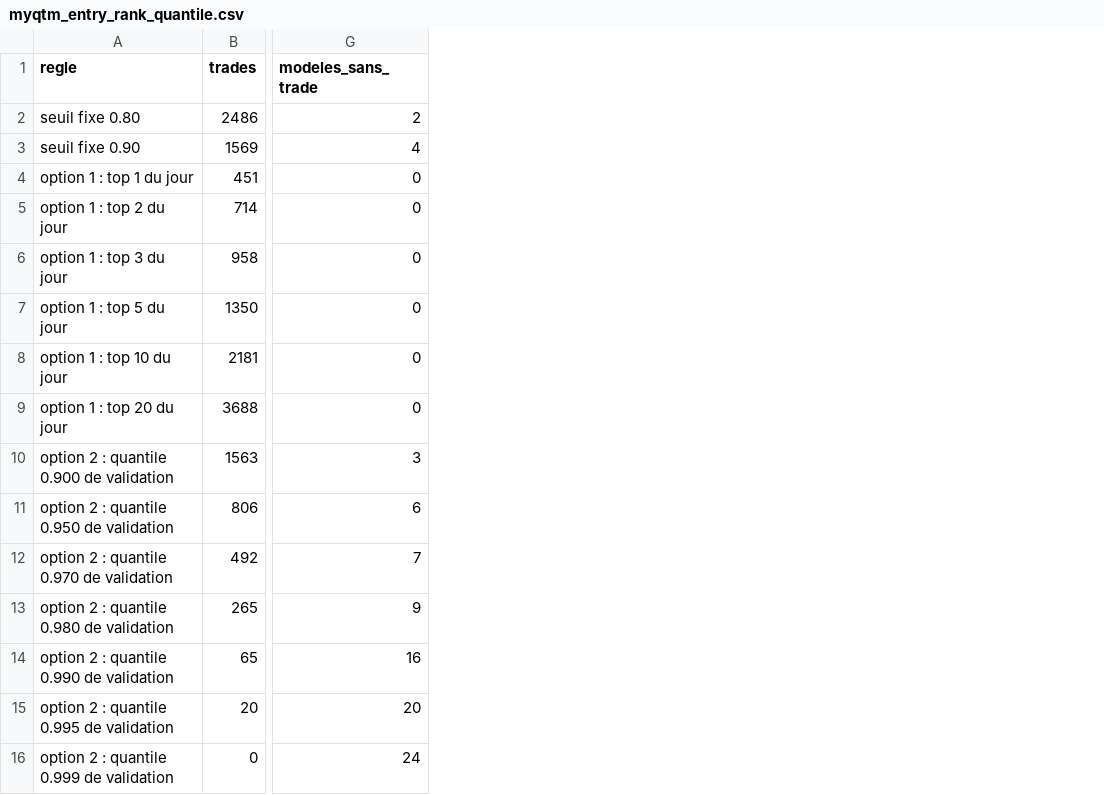
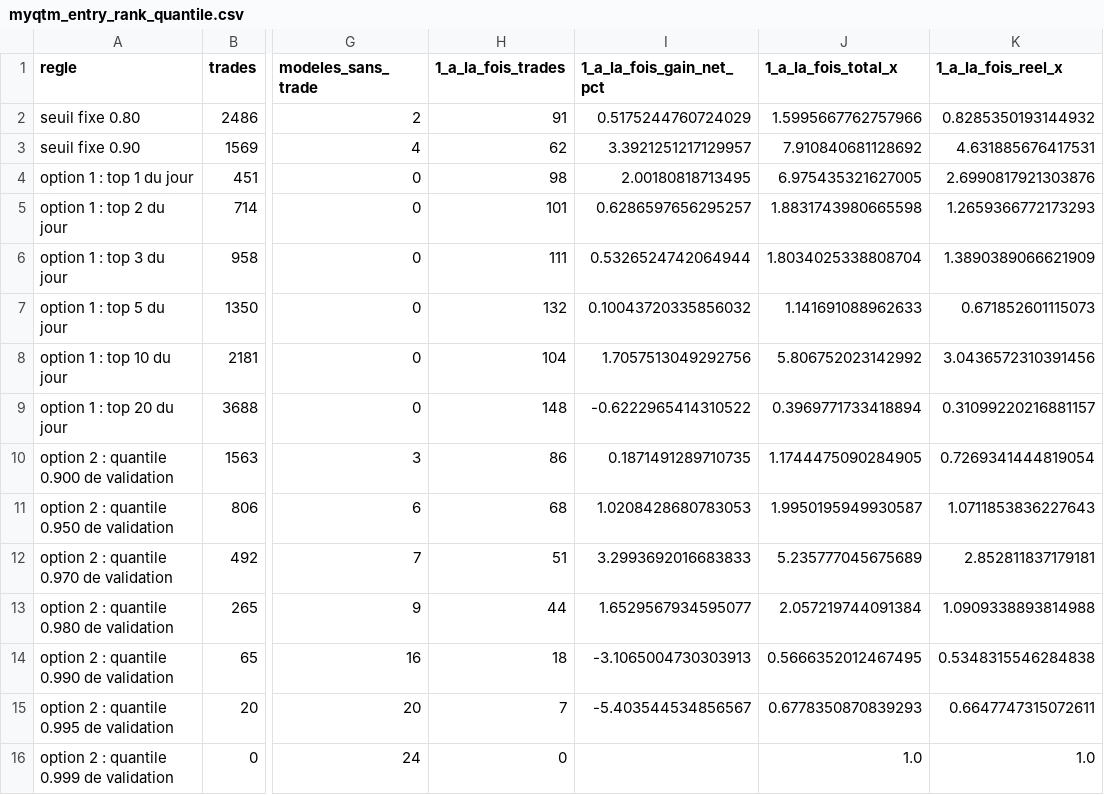
Before and after one commit to gdescamps/MyQTMv2, a CSV file: myfiles/myqtm_entry_rank_quantile.csv, drawn as a sheet; only a part is shown, gaps mark what is left out; the diff names each change by its address in the sheet, - before the commit and + after, or states it on an @@ line.

```diff
--- a/myfiles/myqtm_entry_rank_quantile.csv
+++ b/myfiles/myqtm_entry_rank_quantile.csv
+column H (1_a_la_fois_trades), rows 2-16: 91 | 62 | 98 | 101 | 111 | 132 | 104 | 148 | 86 | 68 | 51 | 44 | 18 | 7 | 0
+column I (1_a_la_fois_gain_net_pct), rows 2-15: 0.5175244760724029 | 3.3921251217129957 | 2.00180818713495 | 0.6286597656295257 | 0.5326524742064944 | 0.10043720335856032 | 1.7057513049292756 | -0.6222965414310522 | 0.1871491289710735 | 1.0208428680783053 | 3.2993692016683833 | 1.6529567934595077 | -3.1065004730303913 | -5.403544534856567
+column J (1_a_la_fois_total_x), rows 2-16: 1.5995667762757966 | 7.910840681128692 | 6.975435321627005 | 1.8831743980665598 | 1.8034025338808704 | 1.141691088962633 | 5.806752023142992 | 0.3969771733418894 | 1.1744475090284905 | 1.9950195949930587 | 5.235777045675689 | 2.057219744091384 | 0.5666352012467495 | 0.6778350870839293 | 1.0
+column K (1_a_la_fois_reel_x), rows 2-16: 0.8285350193144932 | 4.631885676417531 | 2.6990817921303876 | 1.2659366772173293 | 1.3890389066621909 | 0.671852601115073 | 3.0436572310391456 | 0.31099220216881157 | 0.7269341444819054 | 1.0711853836227643 | 2.852811837179181 | 1.0909338893814988 | 0.5348315546284838 | 0.6647747315072611 | 1.0
```
Also changed, not shown: 1 other file.
